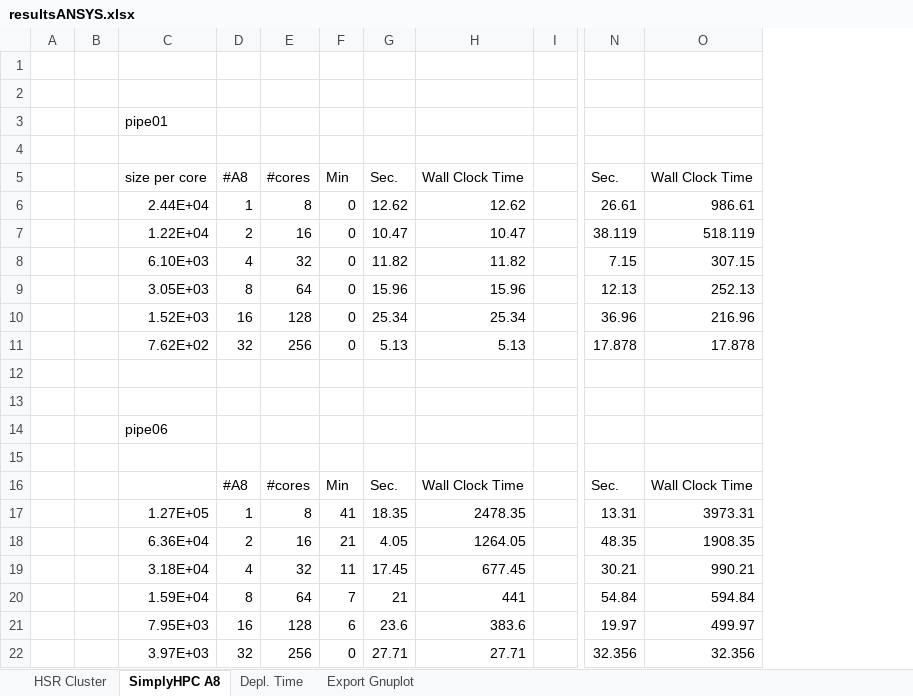
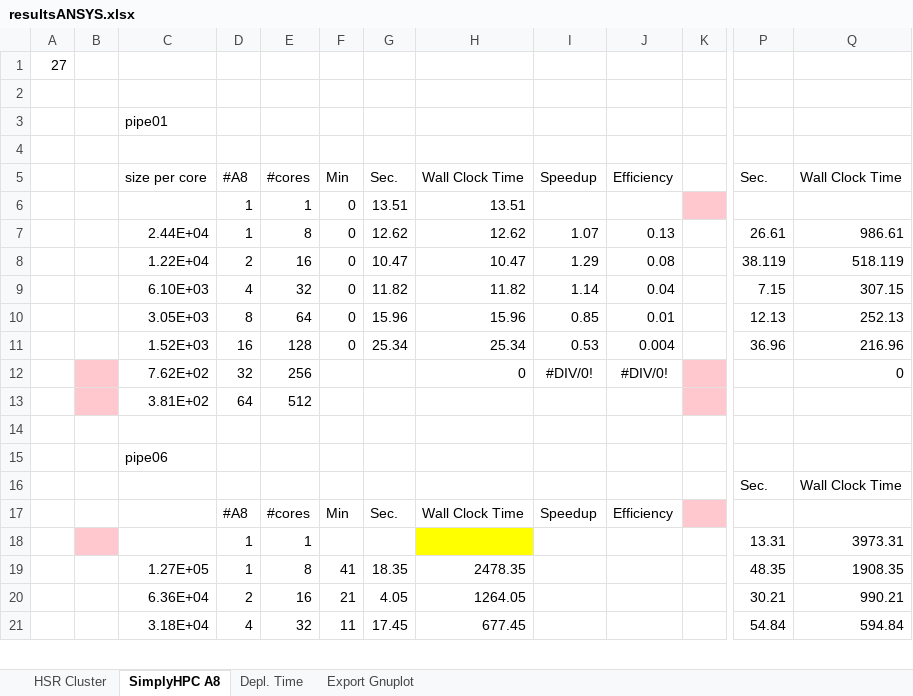
Before and after one commit to michaelpantic/SimplyHPC, an Excel workbook: doc/results/ansys/resultsANSYS.xlsx, sheet SimplyHPC A8, drawn as a sheet; only a part is shown, gaps mark what is left out; values as stored, in another font and other column widths than the file's, no borders; charts and pictures not drawn; removed rows and columns are numbered as before the commit, all else as after; rows hold the shown columns only; the diff covers the shown part only; the diff names each change by its address in the sheet, - before the commit and + after, or states it on an @@ line.

Commit message:
New resultsANSYS.xlsx

```diff
--- a/doc/results/ansys/resultsANSYS.xlsx (sheet SimplyHPC A8)
+++ b/doc/results/ansys/resultsANSYS.xlsx (sheet SimplyHPC A8)
-column A, empty
+column A, row 1: 27
+column I, row 5: Speedup; rows 7-12: 1.07 | 1.29 | 1.14 | 0.85 | 0.53 | #DIV/0!
+column J, row 5: Efficiency; rows 7-12: 0.13 | 0.08 | 0.04 | 0.01 | 0.004 | #DIV/0!
+row 6:  |  |  | 1 | 1 | 0 | 13.51 | 13.51
-B12:B13 fill: none
+B12:B13 fill: #FFC7CE
-F12: 0
+F12: (empty)
-G12: 5.13
+G12: (empty)
-H12: 5.13
+H12: 0
-K12:K13 fill: none
+K12:K13 fill: #FFC7CE
-P12: 17.878
+P12: (empty)
-Q12: 17.878
+Q12: 0
-row 13: (empty)
+row 13:  |  | 3.81E+02 | 64 | 512
-row 13: (empty)
-C14: pipe06
+C14: (empty)
-C15: (empty)
+C15: pipe06
-D16: #A8
+D16: (empty)
-E16: #cores
+E16: (empty)
-F16: Min
+F16: (empty)
-G16: Sec.
+G16: (empty)
-H16: Wall Clock Time
+H16: (empty)
-row 17:  |  | 1.27E+05 | 1 | 8 | 41 | 18.35 | 2478.35 |  | 13.31 | 3973.31
-row 18:  |  | 6.36E+04 | 2 | 16 | 21 | 4.05 | 1264.05 |  | 48.35 | 1908.35
-row 19:  |  | 3.18E+04 | 4 | 32 | 11 | 17.45 | 677.45 |  | 30.21 | 990.21
-row 20:  |  | 1.59E+04 | 8 | 64 | 7 | 21 | 441 |  | 54.84 | 594.84
-row 21:  |  | 7.95E+03 | 16 | 128 | 6 | 23.6 | 383.6 |  | 19.97 | 499.97
-row 22:  |  | 3.97E+03 | 32 | 256 | 0 | 27.71 | 27.71 |  | 32.356 | 32.356
+row 17:  |  |  | #A8 | #cores | Min | Sec. | Wall Clock Time | Speedup | Efficiency
+row 18:  |  |  | 1 | 1 |  |  |  |  |  |  | 13.31 | 3973.31
+row 19:  |  | 1.27E+05 | 1 | 8 | 41 | 18.35 | 2478.35 |  |  |  | 48.35 | 1908.35
+row 20:  |  | 6.36E+04 | 2 | 16 | 21 | 4.05 | 1264.05 |  |  |  | 30.21 | 990.21
+row 21:  |  | 3.18E+04 | 4 | 32 | 11 | 17.45 | 677.45 |  |  |  | 54.84 | 594.84
```
Also changed, not shown: 11 added rows, 9 removed rows, 18 edited cells and cell formats elsewhere in this sheet, sheet HSR Cluster, sheet Depl. Time, sheet Export Gnuplot, formulas that keep their value, charts or pictures, 3 other files.
